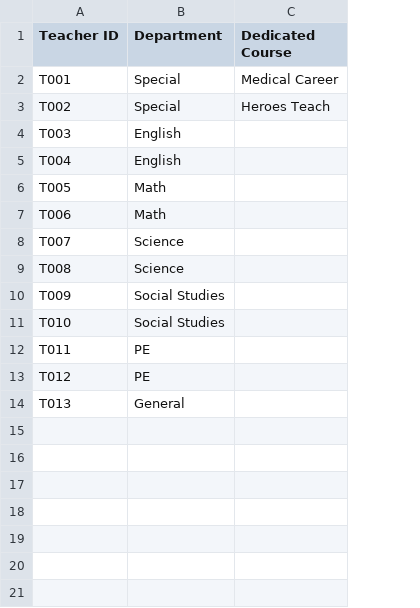
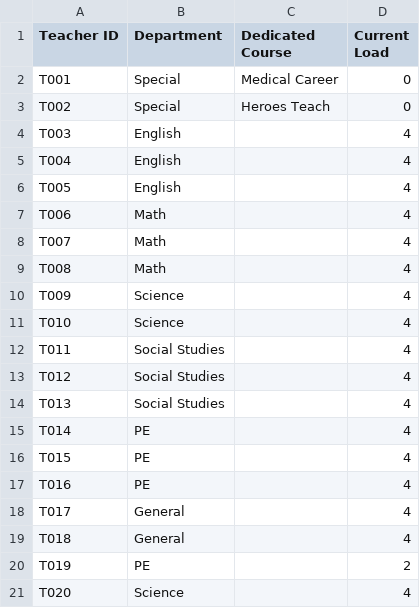
Before and after one commit to brettenf-UW/Optimo-MVP, a CSV file: input/Teacher_Info.csv, drawn as a sheet; the diff names each change by its address in the sheet, - before the commit and + after, or states it on an @@ line.

```diff
--- a/input/Teacher_Info.csv
+++ b/input/Teacher_Info.csv
+column D (Current Load), rows 2-14: 0 | 0 | 4 | 4 | 4 | 4 | 4 | 4 | 4 | 4 | 4 | 4 | 4
-B6 (Department): Math
+B6 (Department): English
-B8:B9 (Department): Science
+B8:B9 (Department): Math
-B10:B11 (Department): Social Studies
+B10:B11 (Department): Science
-B12:B13 (Department): PE
+B12:B13 (Department): Social Studies
-B14 (Department): General
+B14 (Department): Social Studies
+row 15: T014 | PE |  | 4
+row 16: T015 | PE |  | 4
+row 17: T016 | PE |  | 4
+row 18: T017 | General |  | 4
+row 19: T018 | General |  | 4
+row 20: T019 | PE |  | 2
+row 21: T020 | Science |  | 4
```
Also changed, not shown: input/Sections_Information.csv, input/Student_Info.csv, 11 other files.
